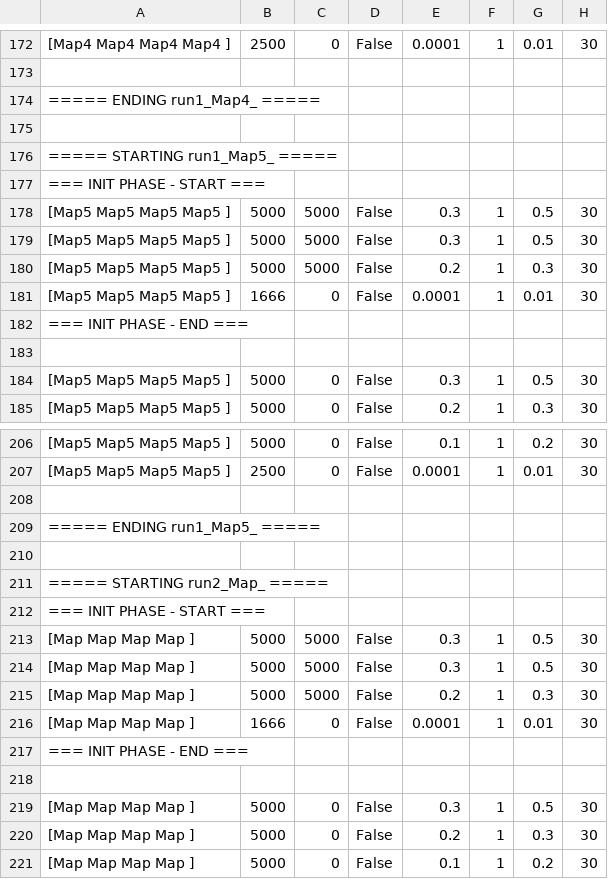
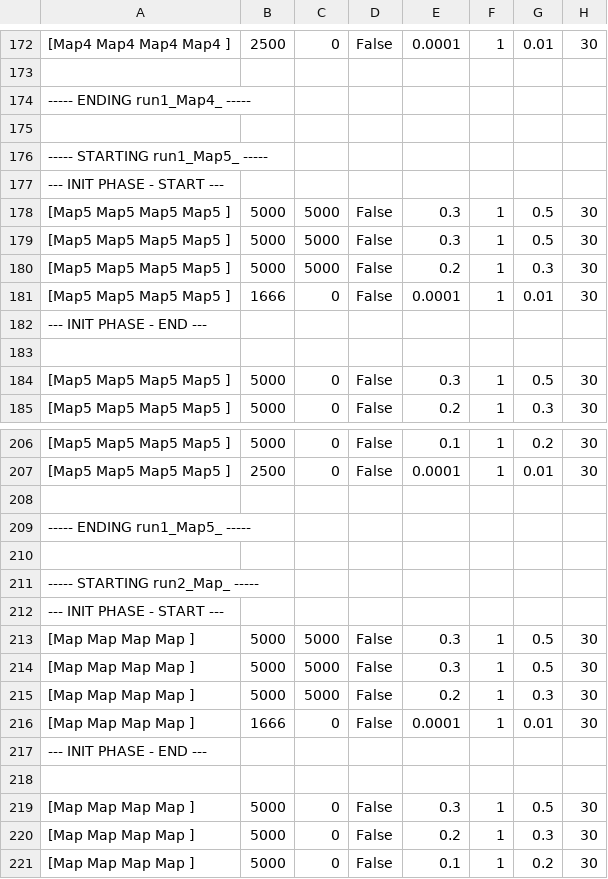
Before and after one commit to reicy/FriTD, a CSV file: stats/with csv/qLearning_after_fixing_kohonen/results_qLearningTests.csv, drawn as a sheet; only a part is shown, gaps mark what is left out; the diff covers the shown part only; the diff names each change by its address in the sheet, - before the commit and + after, or states it on an @@ line.

```diff
--- a/stats/with csv/qLearning_after_fixing_kohonen/results_qLearningTests.csv
+++ b/stats/with csv/qLearning_after_fixing_kohonen/results_qLearningTests.csv
-A174: ===== ENDING run1_Map4_ =====
+A174: ----- ENDING run1_Map4_ -----
-A176: ===== STARTING run1_Map5_ =====
+A176: ----- STARTING run1_Map5_ -----
-A177: === INIT PHASE - START ===
+A177: --- INIT PHASE - START ---
-A182: === INIT PHASE - END ===
+A182: --- INIT PHASE - END ---
-A209: ===== ENDING run1_Map5_ =====
+A209: ----- ENDING run1_Map5_ -----
-A211: ===== STARTING run2_Map_ =====
+A211: ----- STARTING run2_Map_ -----
-A212: === INIT PHASE - START ===
+A212: --- INIT PHASE - START ---
-A217: === INIT PHASE - END ===
+A217: --- INIT PHASE - END ---
```
Also changed, not shown: 72 edited cells elsewhere in this file, 1 other file.
